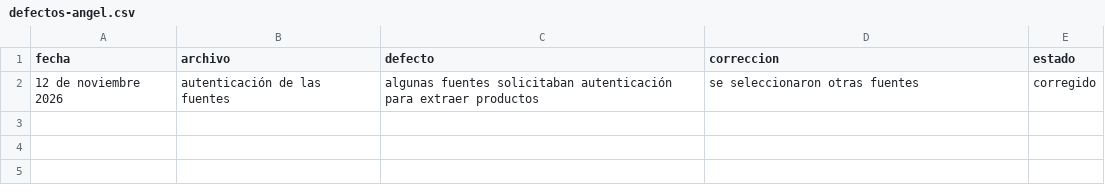
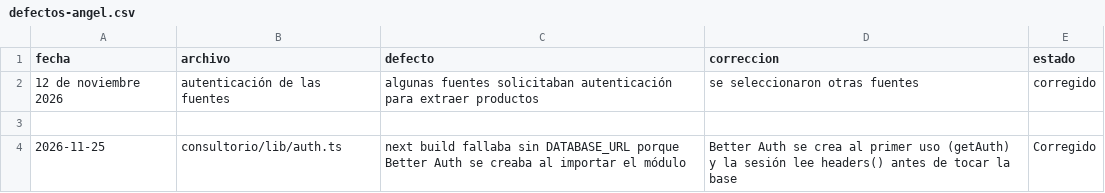
Before and after one commit to alejandro20050406/trusted-data-lab, a CSV file: calidad/defectos-angel.csv, drawn as a sheet.

```diff
--- a/calidad/defectos-angel.csv
+++ b/calidad/defectos-angel.csv
@@ -2 +2,3 @@ fecha,archivo,defecto,correccion,estado
 12 de noviembre 2026,autenticación de las fuentes,algunas fuentes solicitaban autenticación para extraer productos ,se seleccionaron otras fuentes, corregido
+
+2026-11-25,consultorio/lib/auth.ts,"next build fallaba sin DATABASE_URL porque Better Auth se creaba al importar el módulo","Better Auth se crea al primer uso (getAuth) y la sesión lee headers() antes de tocar la base",Corregido
```
Also changed, not shown: 50 other files.
